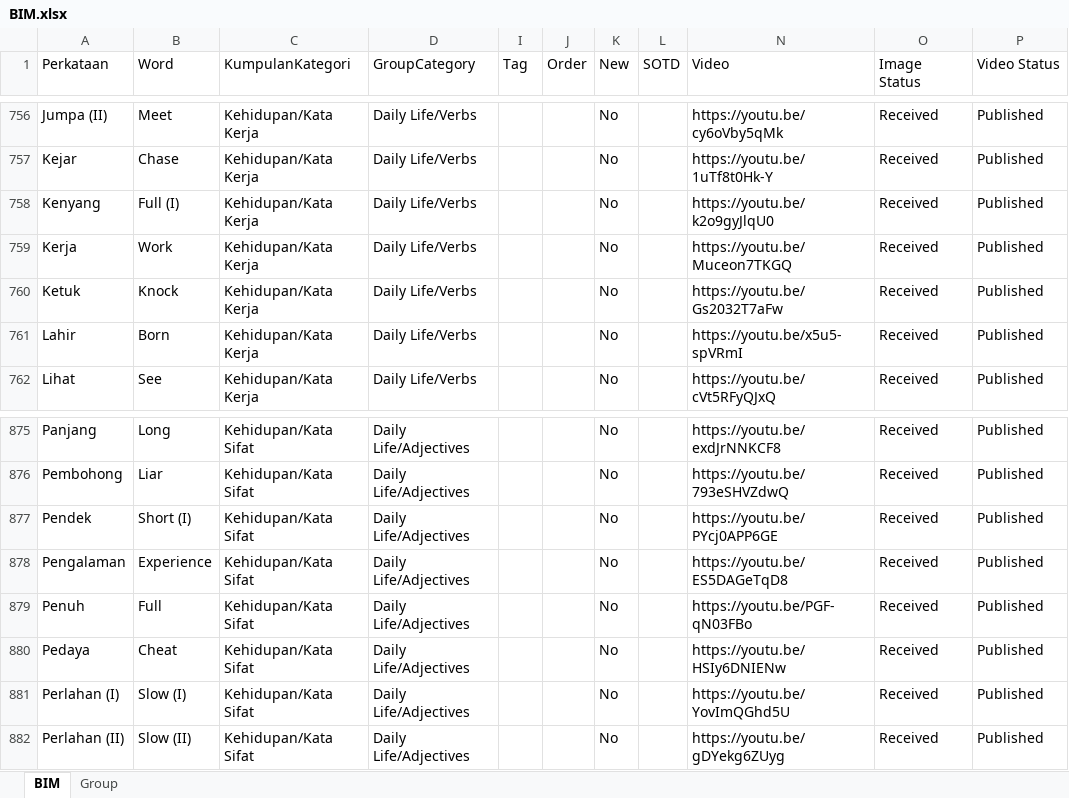
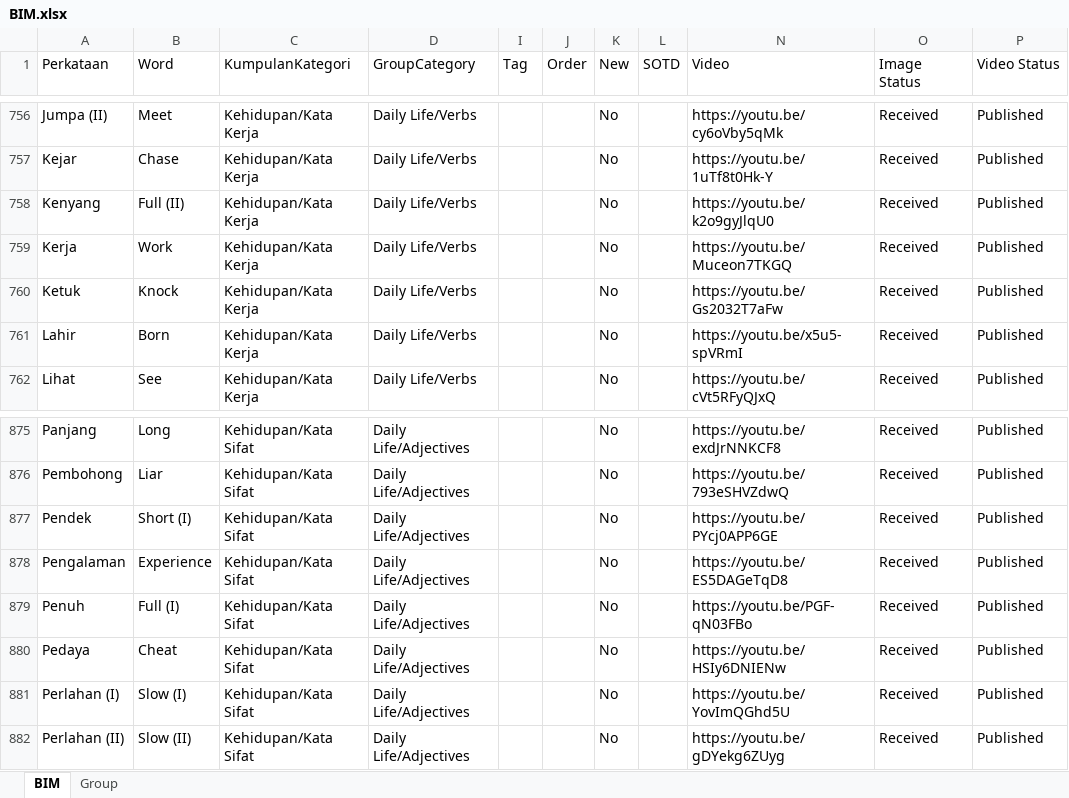
Before and after one commit to malaysiafederationofthedeaf/ggb-mfd-project, an Excel workbook: public/assets/BIM.xlsx, sheet BIM, drawn as a sheet; only a part is shown, gaps mark what is left out; values as stored, in another font and other column widths than the file's, no cell formats; charts and pictures and conditional formats and table styles not drawn; the diff covers the shown part only; the diff names each change by its address in the sheet, - before the commit and + after, or states it on an @@ line.

Commit message:
DKIP-143 Inconsistency Labelling for Multiple-Sign Words

```diff
--- a/public/assets/BIM.xlsx (sheet BIM)
+++ b/public/assets/BIM.xlsx (sheet BIM)
-B758 (Word): Full (I)
+B758 (Word): Full (II)
-B879 (Word): Full
+B879 (Word): Full (I)
```
Also changed, not shown: 17 edited cells elsewhere in this sheet, cell formats, 4 other files.
